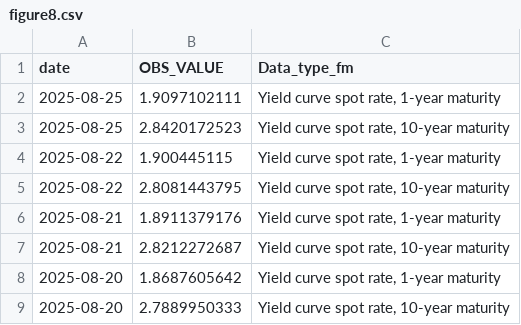
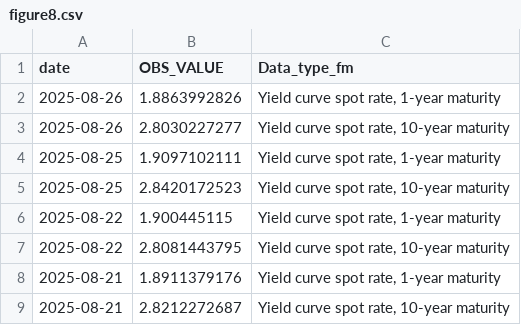
Before and after one commit to Francois-Geerolf/MD2025-06-stance, a CSV file: csv/figure8.csv, drawn as a sheet; only a part is shown; the shorter side is filled out with more unchanged rows.

```diff
--- a/csv/figure8.csv
+++ b/csv/figure8.csv
@@ -1,2 +1,4 @@
 date,OBS_VALUE,Data_type_fm
+2025-08-26,1.8863992826,"Yield curve spot rate, 1-year maturity"
+2025-08-26,2.8030227277,"Yield curve spot rate, 10-year maturity"
 2025-08-25,1.9097102111,"Yield curve spot rate, 1-year maturity"
```
Also changed, not shown: csv/figure5.csv, csv/figure5_fr.csv, 19 other files.
